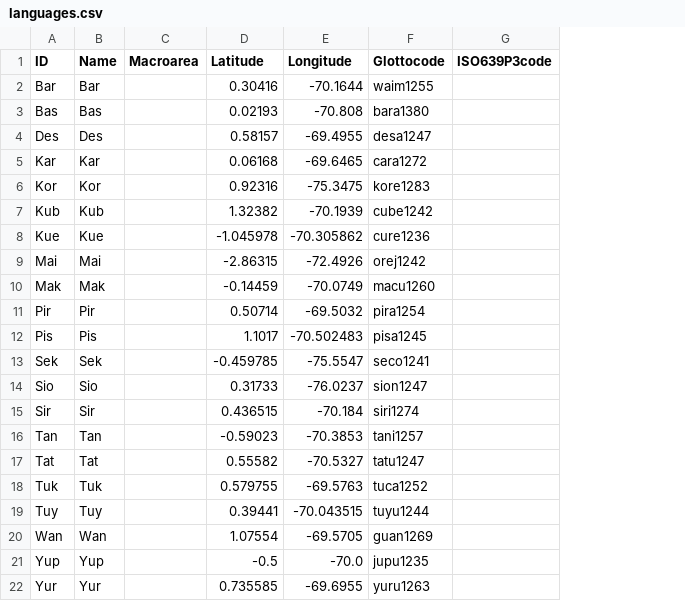
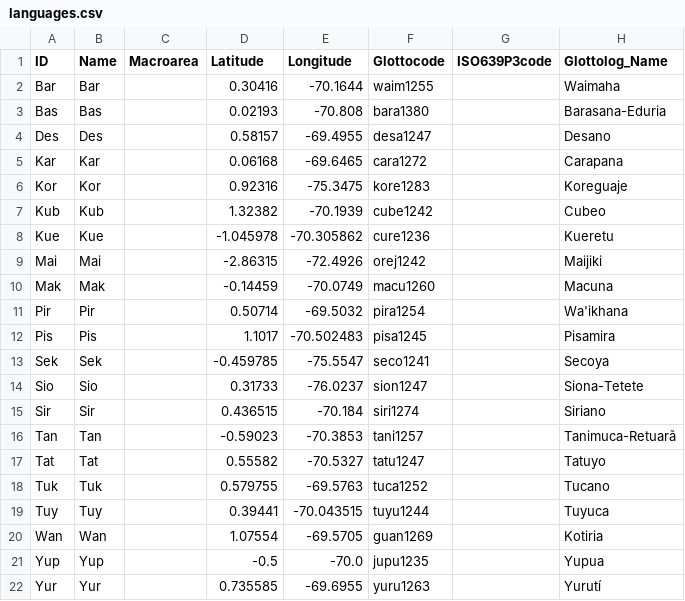
Before and after one commit to phlorest/chacon_and_list2015, a CSV file: cldf/languages.csv, drawn as a sheet; the diff names each change by its address in the sheet, - before the commit and + after, or states it on an @@ line.

```diff
--- a/cldf/languages.csv
+++ b/cldf/languages.csv
+column H (Glottolog_Name), rows 2-22: Waimaha | Barasana-Eduria | Desano | Carapana | Koreguaje | Cubeo | Kueretu | Maijiki | Macuna | Wa'ikhana | Pisamira | Secoya | Siona-Tetete | Siriano | Tanimuca-Retuarã | Tatuyo | Tucano | Tuyuca | Kotiria | Yupua | Yurutí
```
Also changed, not shown: 8 other files.
